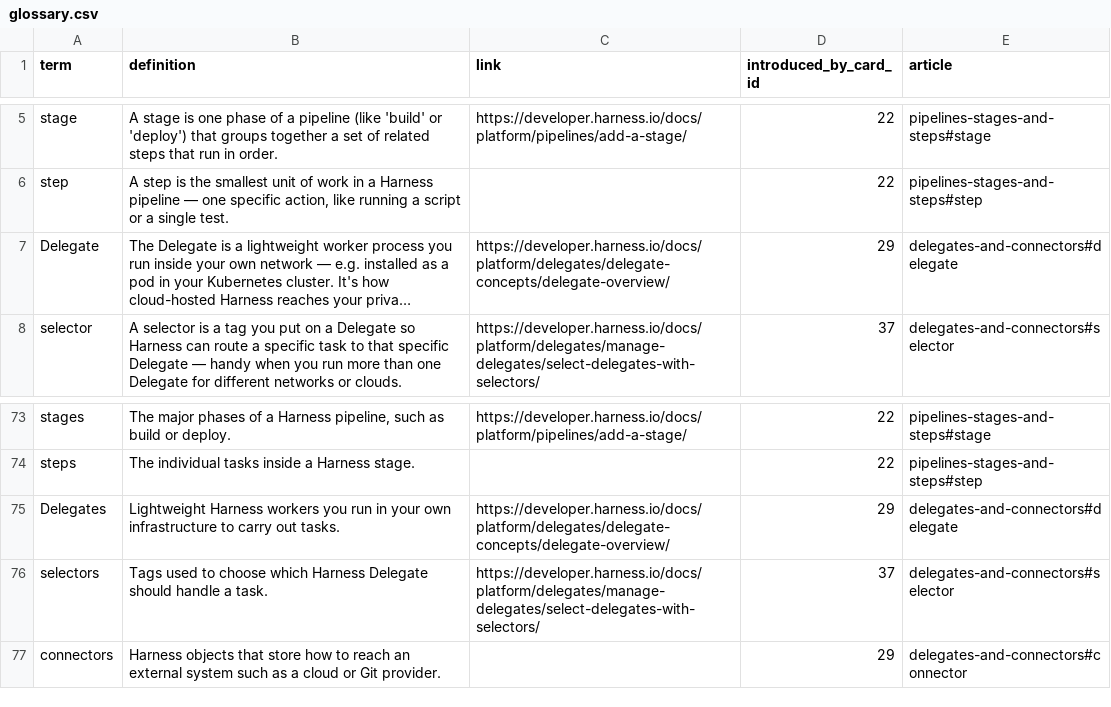
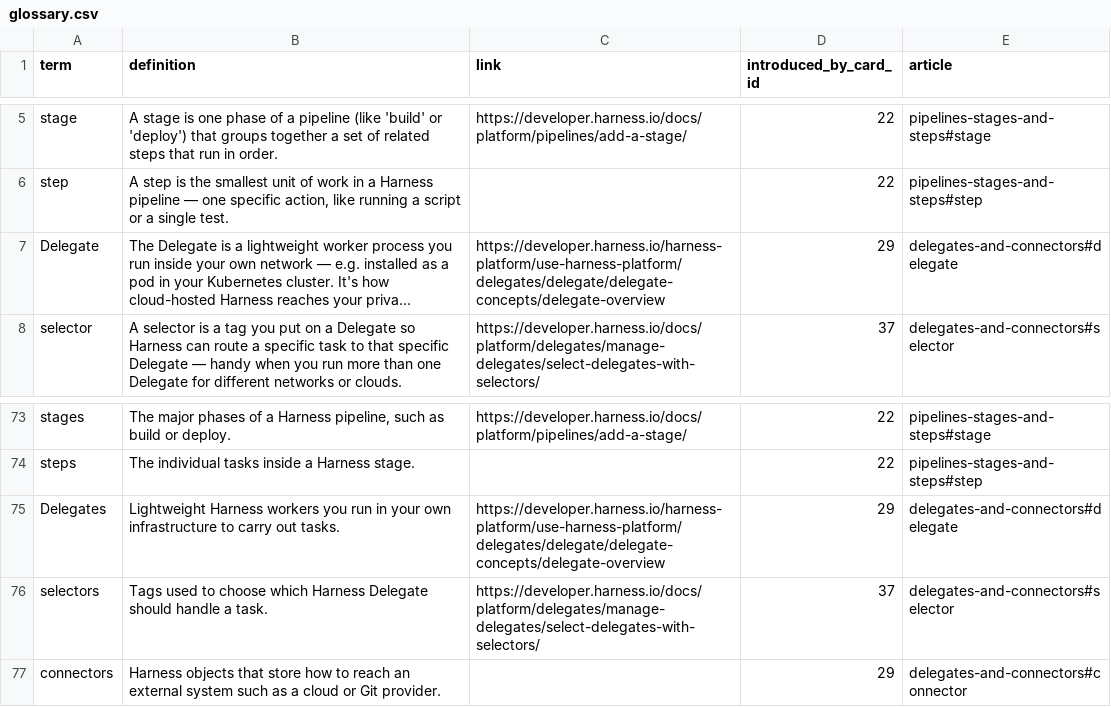
Before and after one commit to yaaddi-courses/harness, a CSV file: source/glossary.csv, drawn as a sheet; only a part is shown, gaps mark what is left out; long unchanged cells end in …; the diff names each change by its address in the sheet, - before the commit and + after, or states it on an @@ line.

```diff
--- a/source/glossary.csv
+++ b/source/glossary.csv
-C7 (link): https://developer.harness.io/docs/platform/delegates/delegate-concepts/delegate-overview/
+C7 (link): https://developer.harness.io/harness-platform/use-harness-platform/delegates/delegate/delegate-concepts/delegate-overview
-C75 (link): https://developer.harness.io/docs/platform/delegates/delegate-concepts/delegate-overview/
+C75 (link): https://developer.harness.io/harness-platform/use-harness-platform/delegates/delegate/delegate-concepts/delegate-overview
```
Also changed, not shown: source/cards.csv, source/meta.csv, 2 other files.
